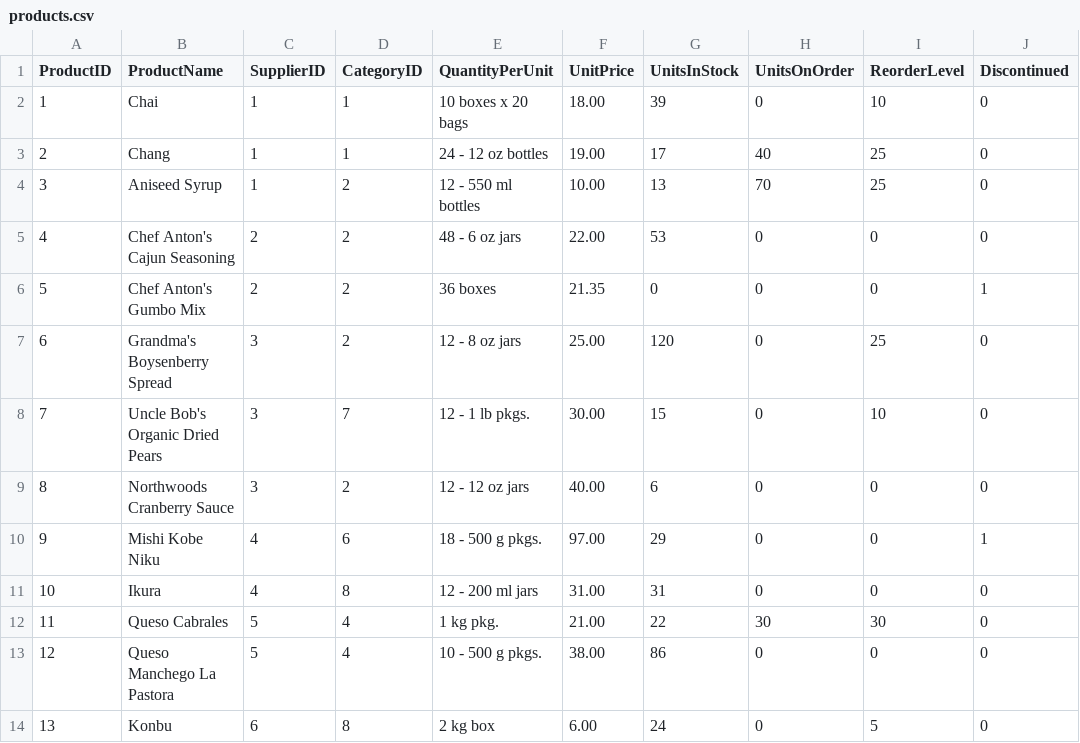
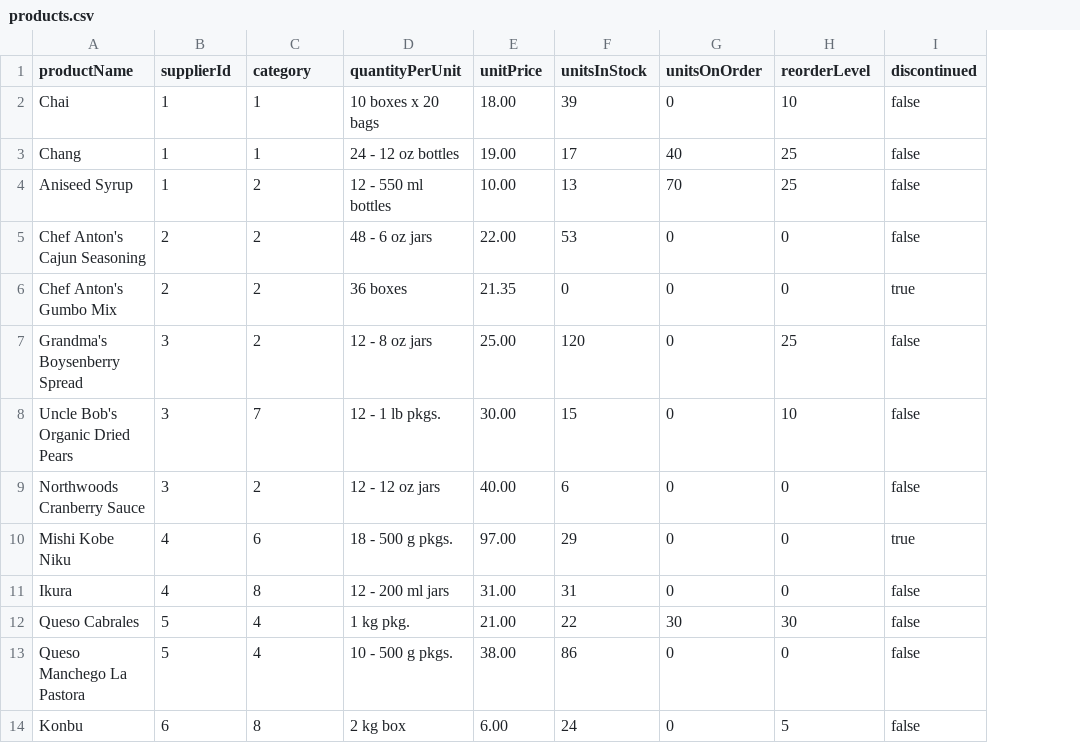
Before and after one commit to antonina18/reactive-mongo-northwind, a CSV file: northwind-mongo-master/products.csv, drawn as a sheet; only a part is shown; removed rows and columns are numbered as before the commit, all else as after; the diff names each change by its address in the sheet, - before the commit and + after, or states it on an @@ line.

Commit message:
supplier api

```diff
--- a/northwind-mongo-master/products.csv
+++ b/northwind-mongo-master/products.csv
-column A (ProductID), rows 2-14: 1 | 2 | 3 | 4 | 5 | 6 | 7 | 8 | 9 | 10 | 11 | 12 | 13
-column J (Discontinued), rows 2-14: 0 | 0 | 0 | 0 | 1 | 0 | 0 | 0 | 1 | 0 | 0 | 0 | 0
+column I (discontinued), rows 2-14: false | false | false | false | true | false | false | false | true | false | false | false | false
-A1: ProductName
+A1: productName
-B1: SupplierID
+B1: supplierId
-C1: CategoryID
+C1: category
-D1: QuantityPerUnit
+D1: quantityPerUnit
-E1: UnitPrice
+E1: unitPrice
-F1: UnitsInStock
+F1: unitsInStock
-G1: UnitsOnOrder
+G1: unitsOnOrder
-H1: ReorderLevel
+H1: reorderLevel
```
Also changed, not shown: 6 other files.
